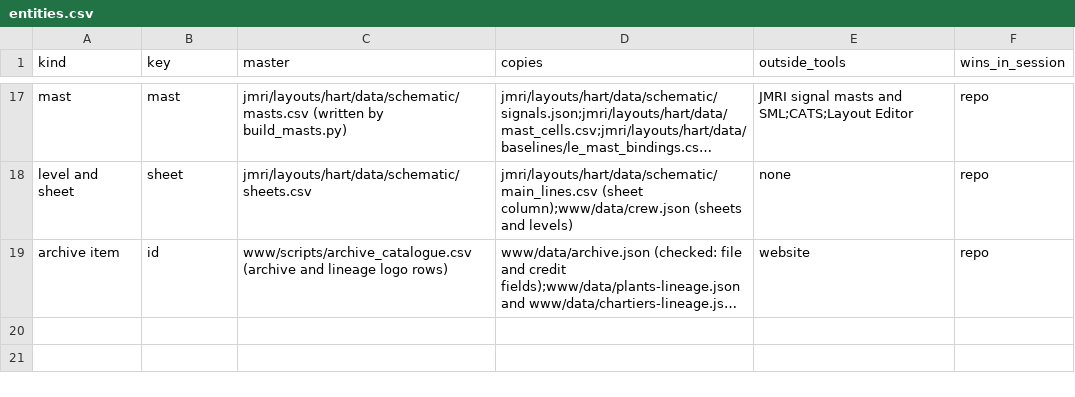
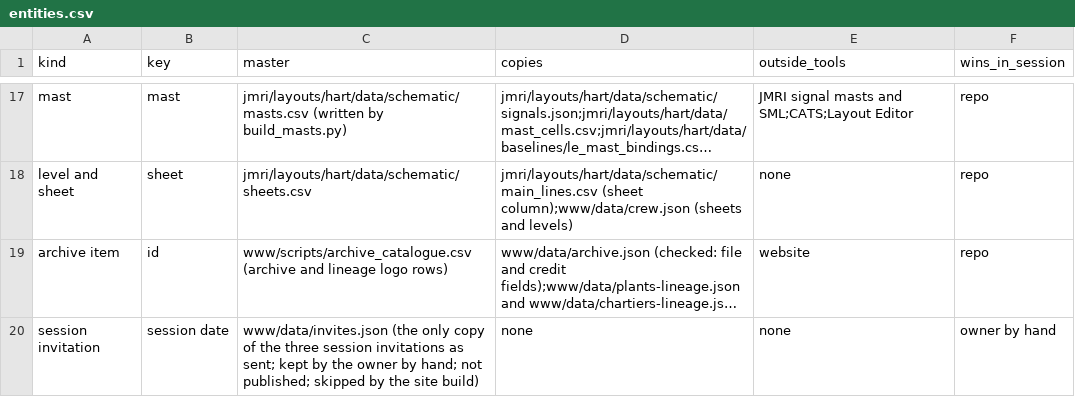
Before and after one commit to lnevo/hart, a CSV file: docs/data/entities.csv, drawn as a sheet; only a part is shown, gaps mark what is left out; long unchanged cells end in …; the diff covers the shown part only; the diff names each change by its address in the sheet, - before the commit and + after, or states it on an @@ line.

```diff
--- a/docs/data/entities.csv
+++ b/docs/data/entities.csv
+row 20: session invitation | session date | www/data/invites.json (the only copy of the three session invitations as sent; kept by the owner by hand; not published; skipped by the site build) | none | none | owner by hand
```
Also changed, not shown: 1 added row and 1 edited cell elsewhere in this file, 12 other files.
